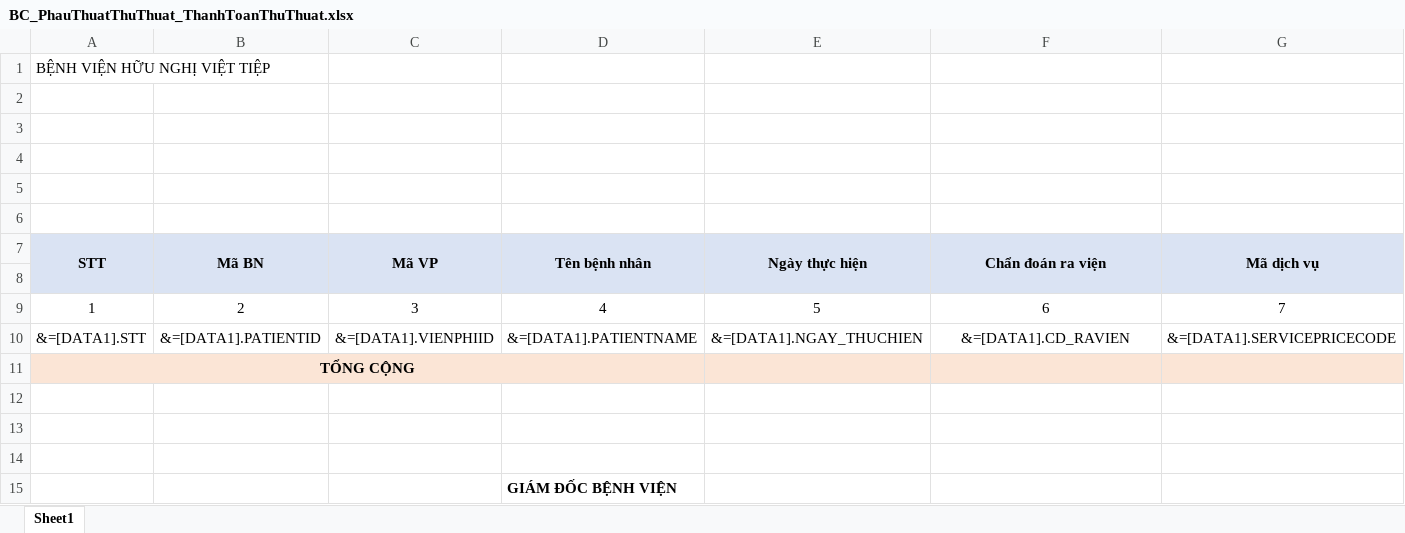
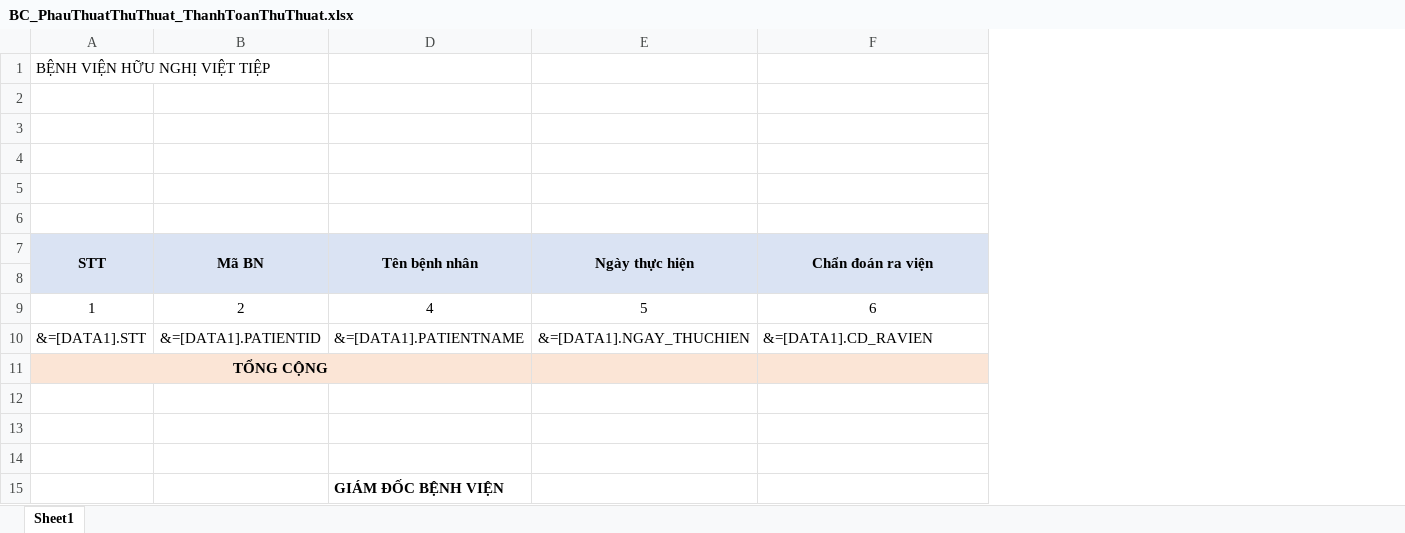
Before and after one commit to gaconleocay/MedicalLink, an Excel workbook: MedicalLink/Templates/BC_PhauThuatThuThuat_ThanhToanThuThuat.xlsx, sheet Sheet1, drawn as a sheet; only a part is shown; values as stored, in another font and other column widths than the file's, no borders; the diff names each change by its address in the sheet, - before the commit and + after, or states it on an @@ line.

```diff
--- a/MedicalLink/Templates/BC_PhauThuatThuThuat_ThanhToanThuThuat.xlsx (sheet Sheet1)
+++ b/MedicalLink/Templates/BC_PhauThuatThuThuat_ThanhToanThuThuat.xlsx (sheet Sheet1)
@@ column C (Mã VP) hidden, rows 9-10: 3 | &=[DATA1].VIENPHIID @@
@@ column G (Mã dịch vụ) hidden, rows 9-10: 7 | &=[DATA1].SERVICEPRICECODE @@
-F10 alignment: center
+F10 alignment: left
```
Also changed, not shown: MedicalLink/Templates/BC_PhauThuatThuThuat_ThanhToanPhauThuat.xlsx, 27 other files.
